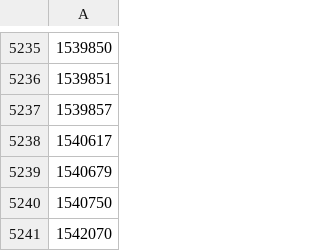
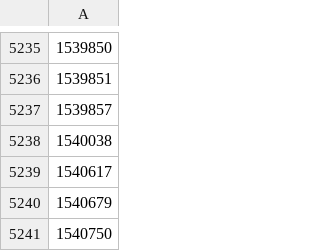
Before and after one commit to osm-uk/FSA-Closed, a CSV file: data/out_file.csv, drawn as a sheet; only a part is shown, gaps mark what is left out; the shorter side is filled out with more unchanged rows; the diff names each change by its address in the sheet, - before the commit and + after, or states it on an @@ line.

```diff
--- a/data/out_file.csv
+++ b/data/out_file.csv
+row 5238: 1540038
```
